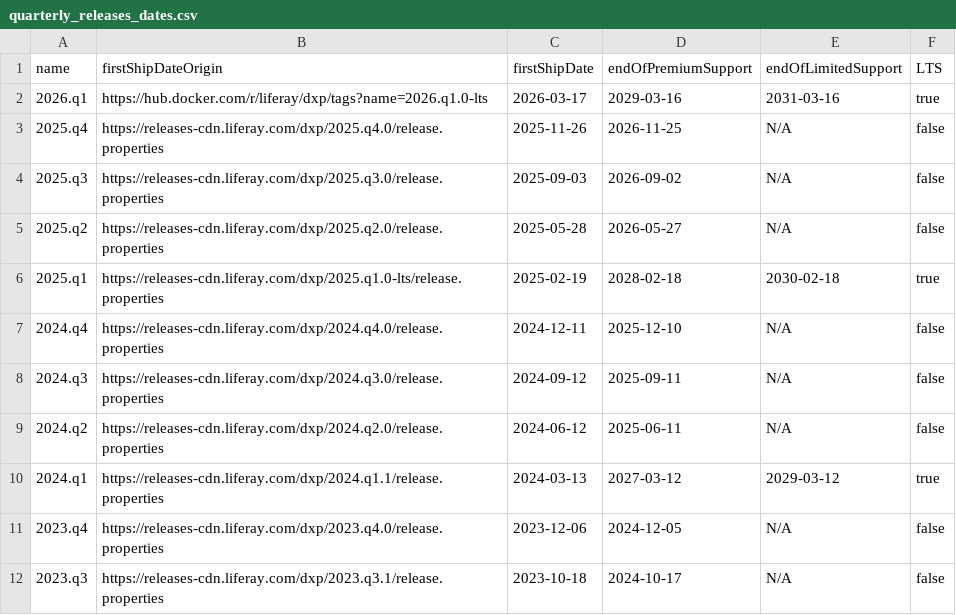
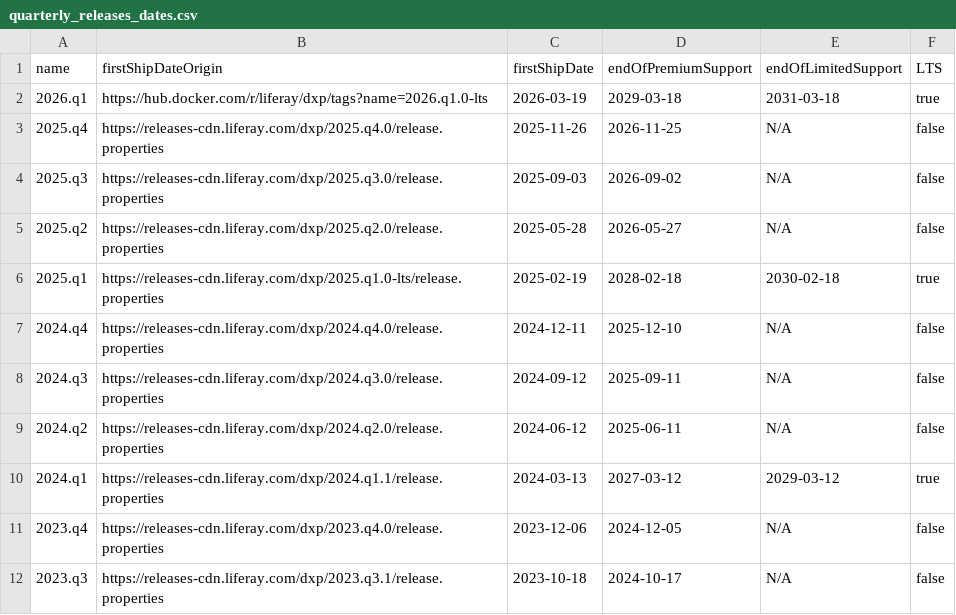
Before and after one commit to lgdd/liferay-product-info, a CSV file: quarterly_releases_dates.csv, drawn as a sheet.

```diff
--- a/quarterly_releases_dates.csv
+++ b/quarterly_releases_dates.csv
@@ -1,3 +1,3 @@
 name,firstShipDateOrigin,firstShipDate,endOfPremiumSupport,endOfLimitedSupport,LTS
-2026.q1,https://hub.docker.com/r/liferay/dxp/tags?name=2026.q1.0-lts,2026-03-17,2029-03-16,2031-03-16,true
+2026.q1,https://hub.docker.com/r/liferay/dxp/tags?name=2026.q1.0-lts,2026-03-19,2029-03-18,2031-03-18,true
 2025.q4,https://releases-cdn.liferay.com/dxp/2025.q4.0/release.properties,2025-11-26,2026-11-25,N/A,false
```
Also changed, not shown: 4 other files.
